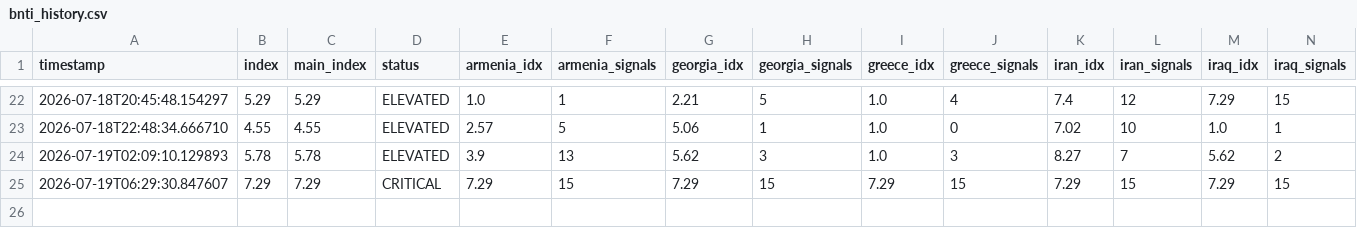
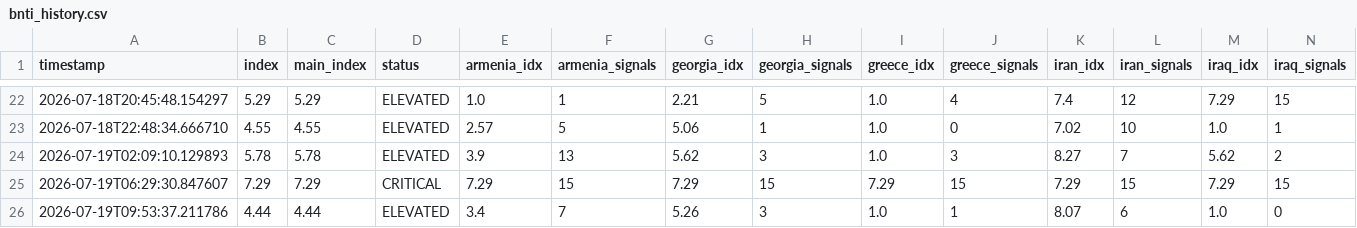
Before and after one commit to SDCofA/border-neighbor-threat-index, a CSV file: bnti_history.csv, drawn as a sheet; only a part is shown, gaps mark what is left out; rows hold the shown columns only; the diff names each change by its address in the sheet, - before the commit and + after, or states it on an @@ line.

```diff
--- a/bnti_history.csv
+++ b/bnti_history.csv
+row 26: 2026-07-19T09:53:37.211786 | 4.44 | 4.44 | ELEVATED | 3.4 | 7 | 5.26 | 3 | 1.0 | 1 | 8.07 | 6 | 1.0 | 0
```
Also changed, not shown: 2 other files.
